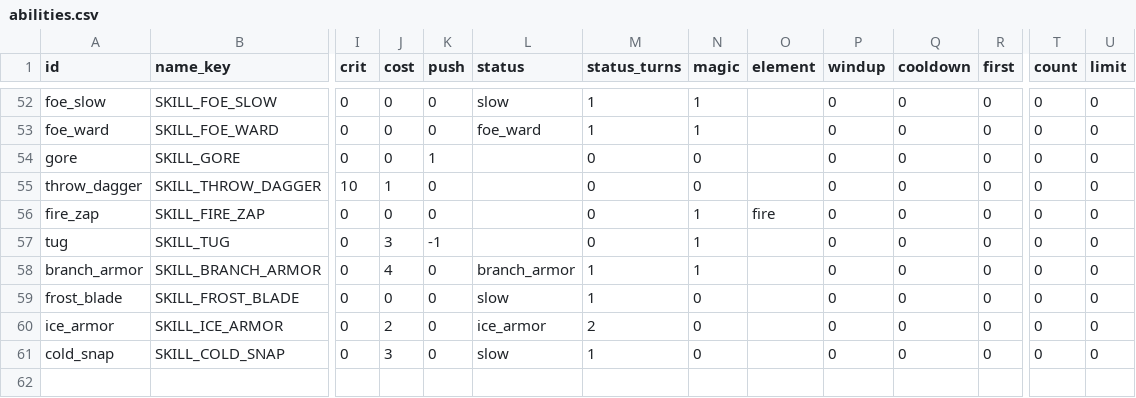
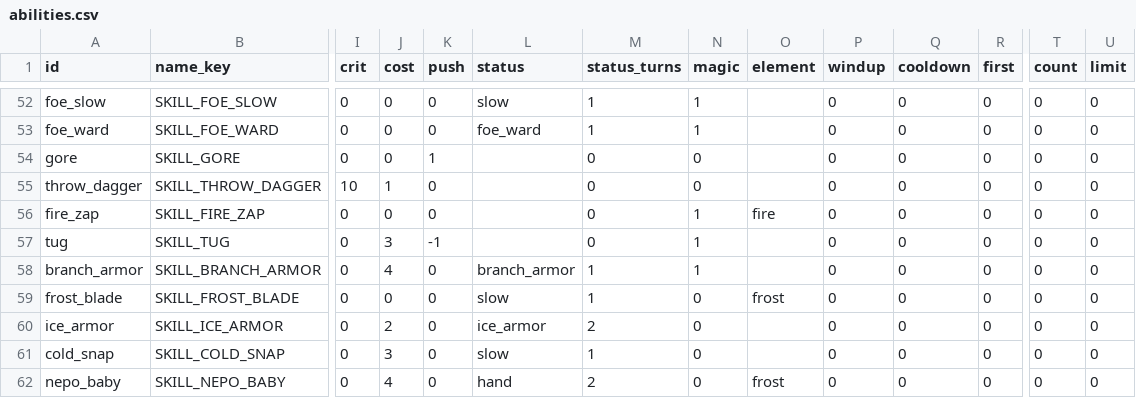
Before and after one commit to BrandonSigil/lodestone, a CSV file: game/data/abilities.csv, drawn as a sheet; only a part is shown, gaps mark what is left out; rows hold the shown columns only; the diff names each change by its address in the sheet, - before the commit and + after, or states it on an @@ line.

```diff
--- a/game/data/abilities.csv
+++ b/game/data/abilities.csv
-O59 (element): (empty)
+O59 (element): frost
+row 62: nepo_baby | SKILL_NEPO_BABY | 0 | 4 | 0 | hand | 2 | 0 | frost | 0 | 0 | 0 | 0 | 0
```
Also changed, not shown: game/data/ability_upgrades.csv, game/data/catalog.csv, 31 other files.
